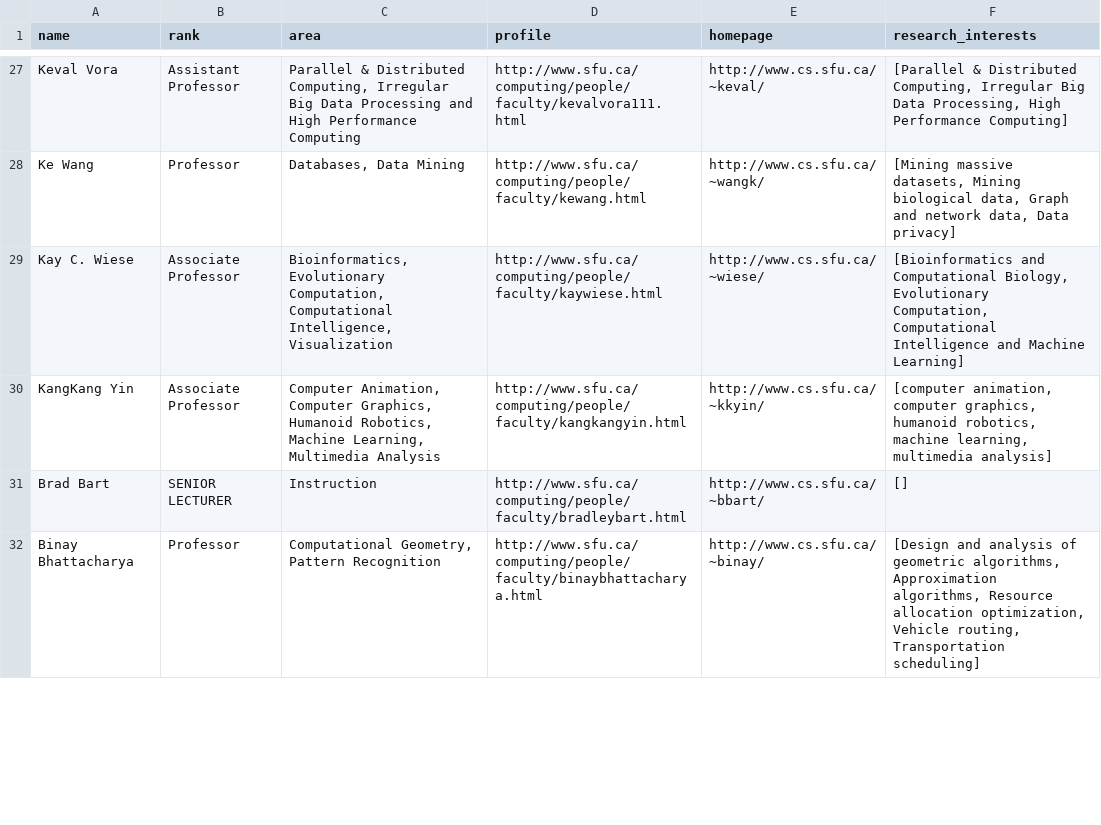
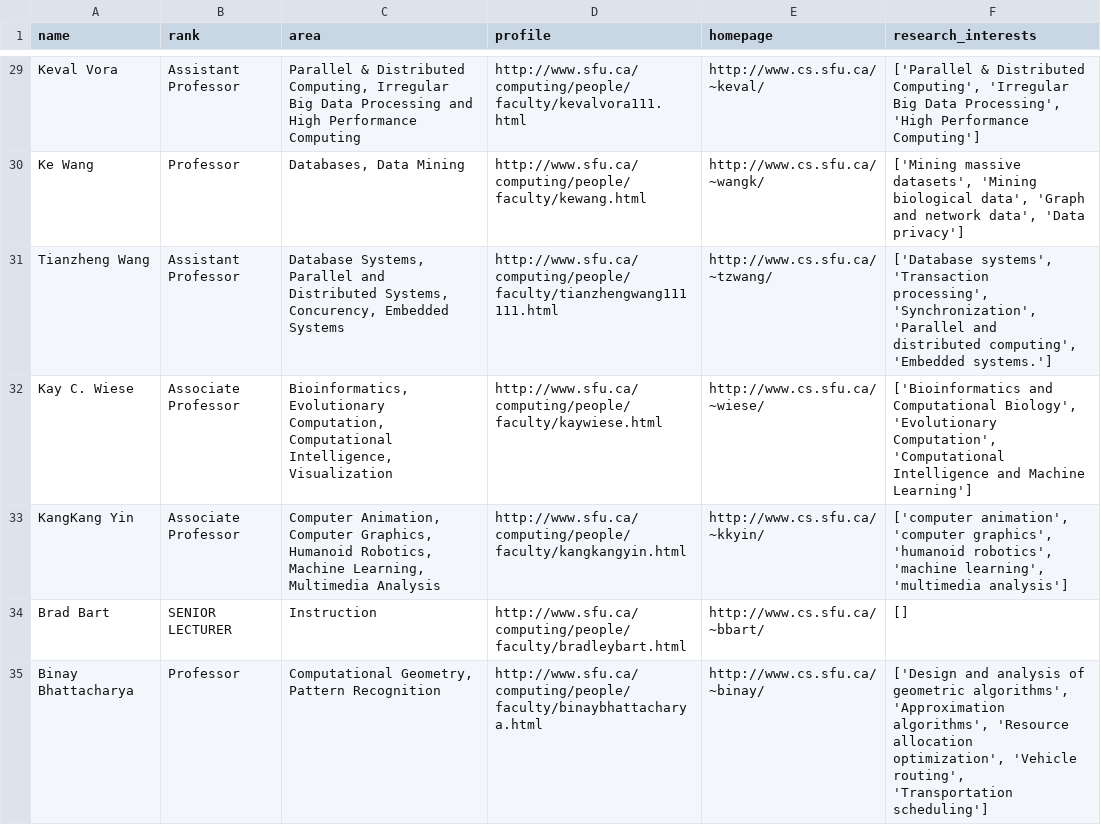
Before and after one commit to sfu-db/bigdata-cmpt733, a CSV file: Assignments/A1/faculty_more_table.csv, drawn as a sheet; only a part is shown, gaps mark what is left out; addresses are those after the commit; the diff covers the shown part only; the diff names each change by its address in the sheet, - before the commit and + after, or states it on an @@ line.

```diff
--- a/Assignments/A1/faculty_more_table.csv
+++ b/Assignments/A1/faculty_more_table.csv
-F29 (research_interests): [Parallel & Distributed Computing, Irregular Big Data Processing, High Performance Computing]
+F29 (research_interests): ['Parallel & Distributed Computing', 'Irregular Big Data Processing', 'High Performance Computing']
-F30 (research_interests): [Mining massive datasets, Mining biological data, Graph and network data, Data privacy]
+F30 (research_interests): ['Mining massive datasets', 'Mining biological data', 'Graph and network data', 'Data privacy']
+row 31: Tianzheng Wang | Assistant Professor | Database Systems, Parallel and Distributed Systems, Concurency, Embedded Systems | http://www.sfu.ca/computing/people/faculty/tianzhengwang111111.html | http://www.cs.sfu.ca/~tzwang/ | ['Database systems', 'Transaction processing', 'Synchronization', 'Parallel and distributed computing', 'Embedded systems.']
-F32 (research_interests): [Bioinformatics and Computational Biology, Evolutionary Computation, Computational Intelligence and Machine Learning]
+F32 (research_interests): ['Bioinformatics and Computational Biology', 'Evolutionary Computation', 'Computational Intelligence and Machine Learning']
-F33 (research_interests): [computer animation, computer graphics, humanoid robotics, machine learning, multimedia analysis]
+F33 (research_interests): ['computer animation', 'computer graphics', 'humanoid robotics', 'machine learning', 'multimedia analysis']
-F35 (research_interests): [Design and analysis of geometric algorithms, Approximation algorithms, Resource allocation optimization, Vehicle routing, Transportation scheduling]
+F35 (research_interests): ['Design and analysis of geometric algorithms', 'Approximation algorithms', 'Resource allocation optimization', 'Vehicle routing', 'Transportation scheduling']
```
Also changed, not shown: 5 added rows, 2 removed rows and 43 edited cells elsewhere in this file, Assignments/A1/faculty_table.csv, 3 other files.
